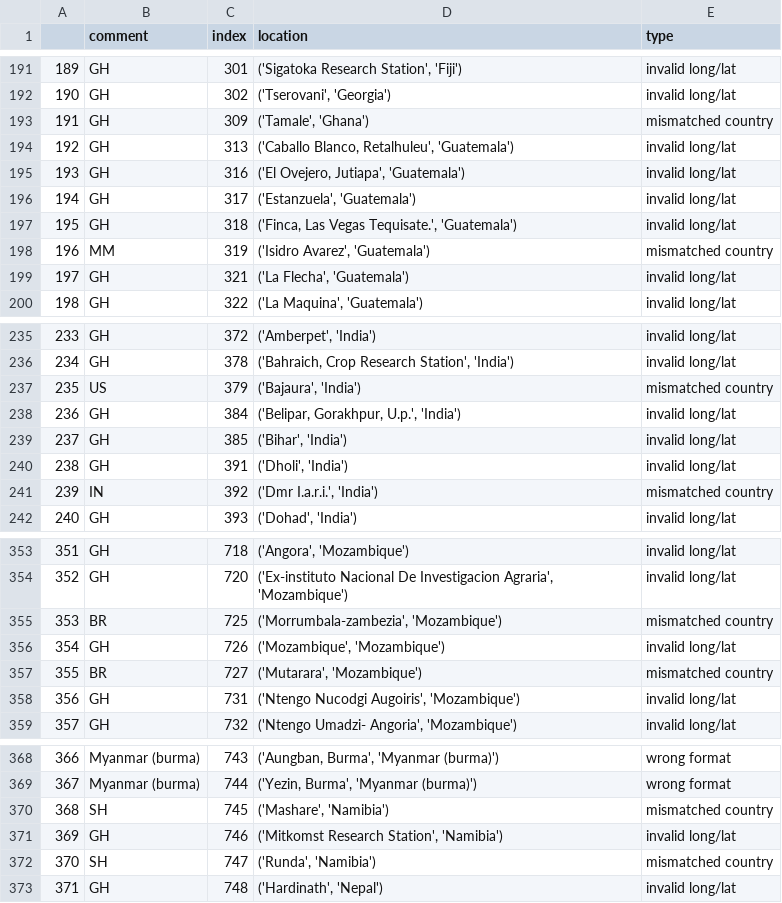
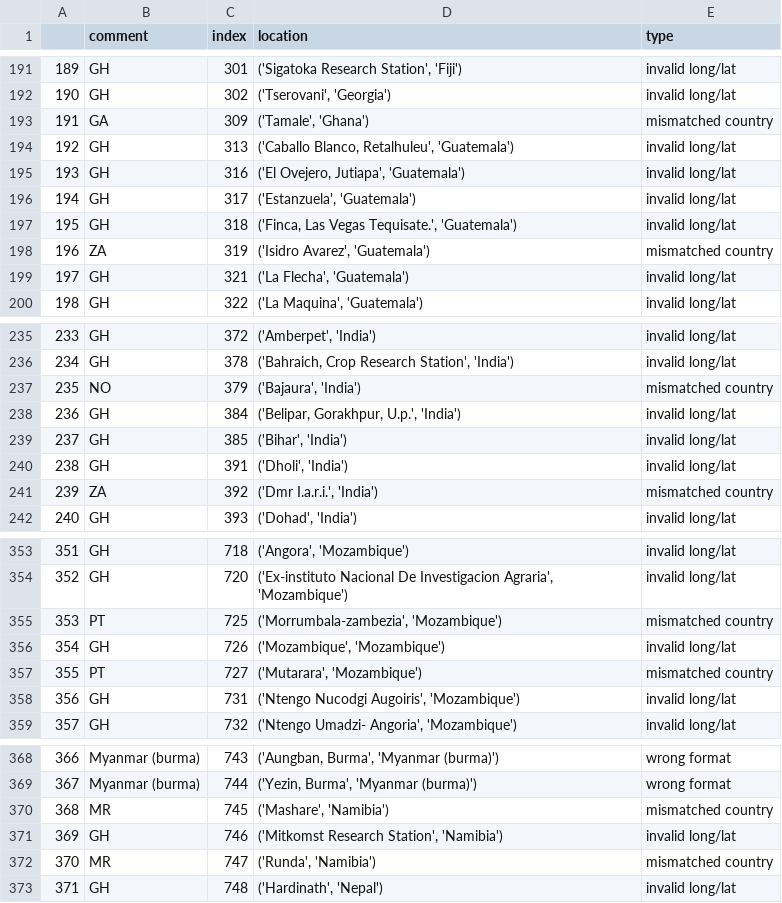
Before and after one commit to Sammy-F/IaaGeoDataCleaning, a CSV file: IaaGeoDataCleaning/validation_log_2018-06-06 .csv, drawn as a sheet; only a part is shown, gaps mark what is left out; the diff covers the shown part only.

```diff
--- a/IaaGeoDataCleaning/validation_log_2018-06-06 .csv
+++ b/IaaGeoDataCleaning/validation_log_2018-06-06 .csv
@@ -192,3 +192,3 @@
 190, GH,302,"('Tserovani', 'Georgia')", invalid long/lat
-191, GH,309,"('Tamale', 'Ghana')", mismatched country
+191, GA,309,"('Tamale', 'Ghana')", mismatched country
 192, GH,313,"('Caballo Blanco, Retalhuleu', 'Guatemala')", invalid long/lat
@@ -197,3 +197,3 @@
 195, GH,318,"('Finca, Las Vegas Tequisate.', 'Guatemala')", invalid long/lat
-196, MM,319,"('Isidro Avarez', 'Guatemala')", mismatched country
+196, ZA,319,"('Isidro Avarez', 'Guatemala')", mismatched country
 197, GH,321,"('La Flecha', 'Guatemala')", invalid long/lat
@@ -236,3 +236,3 @@
 234, GH,378,"('Bahraich, Crop Research Station', 'India')", invalid long/lat
-235, US,379,"('Bajaura', 'India')", mismatched country
+235, NO,379,"('Bajaura', 'India')", mismatched country
 236, GH,384,"('Belipar, Gorakhpur, U.p.', 'India')", invalid long/lat
@@ -240,3 +240,3 @@
 238, GH,391,"('Dholi', 'India')", invalid long/lat
-239, IN,392,"('Dmr I.a.r.i.', 'India')", mismatched country
+239, ZA,392,"('Dmr I.a.r.i.', 'India')", mismatched country
 240, GH,393,"('Dohad', 'India')", invalid long/lat
@@ -354,5 +354,5 @@
 352, GH,720,"('Ex-instituto Nacional De Investigacion Agraria', 'Mozambique')", invalid long/lat
-353, BR,725,"('Morrumbala-zambezia', 'Mozambique')", mismatched country
+353, PT,725,"('Morrumbala-zambezia', 'Mozambique')", mismatched country
 354, GH,726,"('Mozambique', 'Mozambique')", invalid long/lat
-355, BR,727,"('Mutarara', 'Mozambique')", mismatched country
+355, PT,727,"('Mutarara', 'Mozambique')", mismatched country
 356, GH,731,"('Ntengo Nucodgi Augoiris', 'Mozambique')", invalid long/lat
@@ -369,5 +369,5 @@
 367, Myanmar (burma),744,"('Yezin, Burma', 'Myanmar (burma)')", wrong format
-368, SH,745,"('Mashare', 'Namibia')", mismatched country
+368, MR,745,"('Mashare', 'Namibia')", mismatched country
 369, GH,746,"('Mitkomst Research Station', 'Namibia')", invalid long/lat
-370, SH,747,"('Runda', 'Namibia')", mismatched country
+370, MR,747,"('Runda', 'Namibia')", mismatched country
 371, GH,748,"('Hardinath', 'Nepal')", invalid long/lat
```
Also changed, not shown: 24 edited cells elsewhere in this file, 1 other file.
